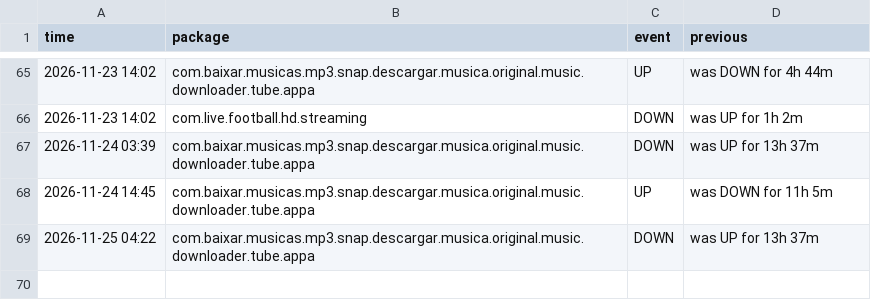
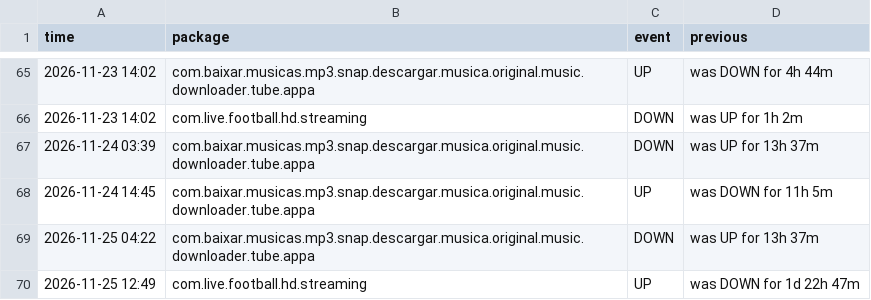
Before and after one commit to jumoka12/monitroappjom, a CSV file: history.csv, drawn as a sheet; only a part is shown, gaps mark what is left out.

```diff
--- a/history.csv
+++ b/history.csv
@@ -69 +69,2 @@ time,package,event,previous
 2026-11-25 04:22,com.baixar.musicas.mp3.snap.descargar.musica.original.music.downloader.tube.appa,DOWN,was UP for 13h 37m
+2026-11-25 12:49,com.live.football.hd.streaming,UP,was DOWN for 1d 22h 47m
```
Also changed, not shown: 2 other files.
